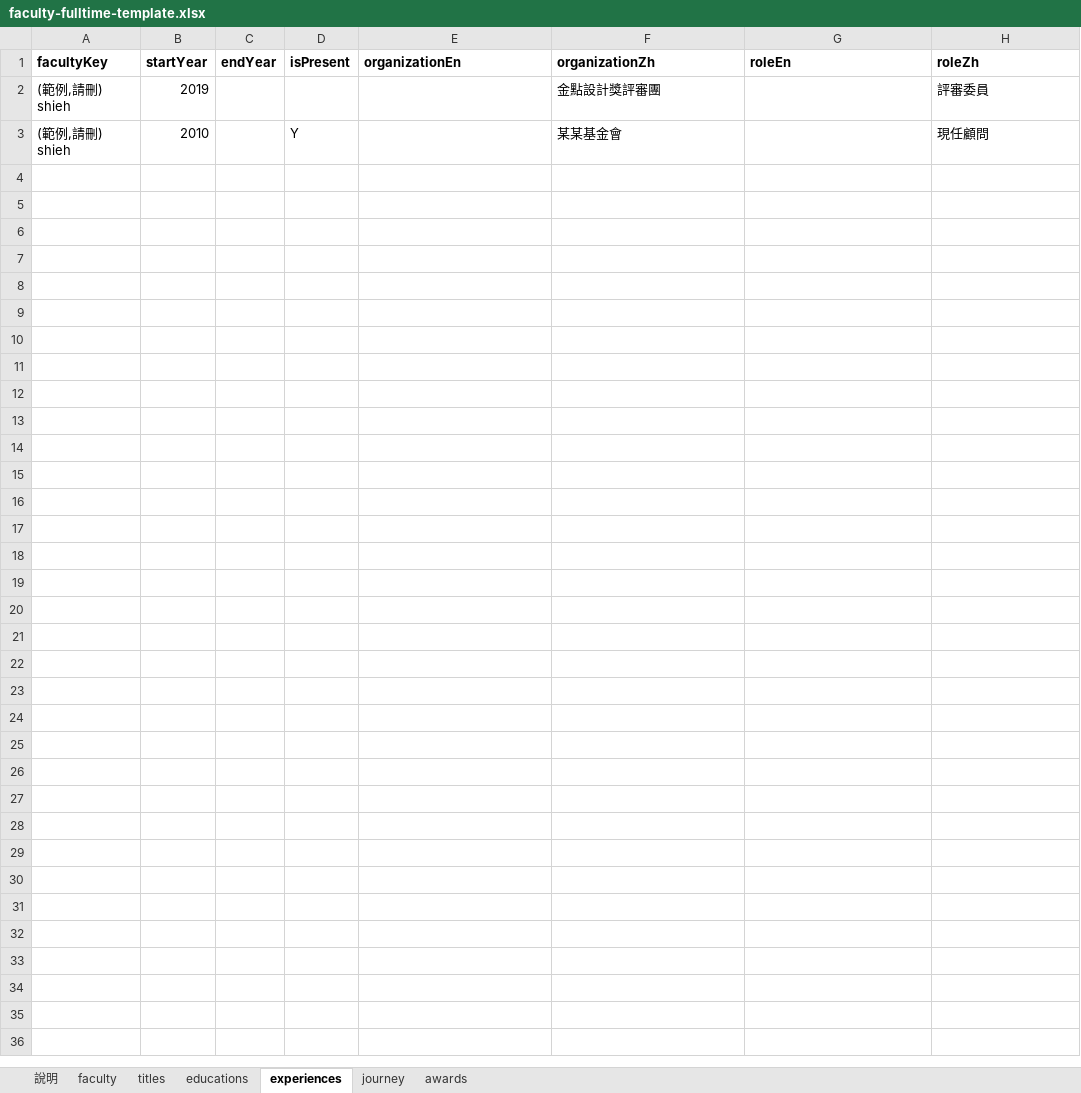
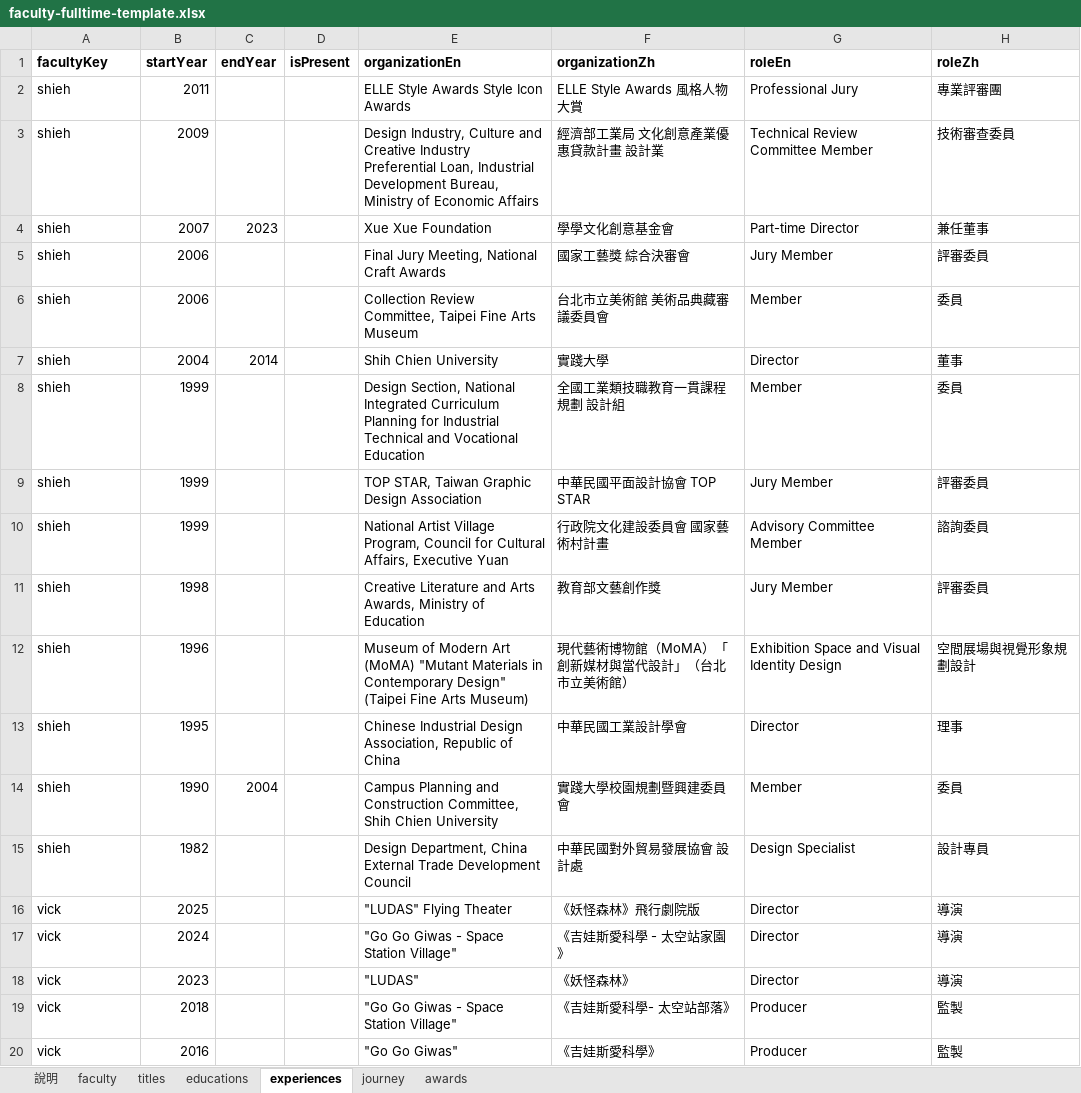
Before and after one commit to Bernard-02/SCCD-Website, an Excel workbook: data-source/faculty-fulltime-template.xlsx, sheet experiences, drawn as a sheet; only a part is shown; values as stored, in another font and other column widths than the file's, no borders; charts and pictures not drawn; removed rows and columns are numbered as before the commit, all else as after; the diff covers the shown part only; the diff names each change by its address in the sheet, - before the commit and + after, or states it on an @@ line.

```diff
--- a/data-source/faculty-fulltime-template.xlsx (sheet experiences)
+++ b/data-source/faculty-fulltime-template.xlsx (sheet experiences)
-row 2: (範例,請刪) shieh | 2019 |  |  |  | 金點設計獎評審團 |  | 評審委員
-row 3: (範例,請刪) shieh | 2010 |  | Y |  | 某某基金會 |  | 現任顧問
+row 2: shieh | 2011 |  |  | ELLE Style Awards Style Icon Awards | ELLE Style Awards 風格人物大賞 | Professional Jury | 專業評審團
+row 3: shieh | 2009 |  |  | Design Industry, Culture and Creative Industry Preferential Loan, Industrial Development Bureau, Ministry of Economic Affairs | 經濟部工業局 文化創意產業優惠貸款計畫 設計業 | Technical Review Committee Member | 技術審查委員
+row 4: shieh | 2007 | 2023 |  | Xue Xue Foundation | 學學文化創意基金會 | Part-time Director | 兼任董事
+row 5: shieh | 2006 |  |  | Final Jury Meeting, National Craft Awards | 國家工藝獎 綜合決審會 | Jury Member | 評審委員
+row 6: shieh | 2006 |  |  | Collection Review Committee, Taipei Fine Arts Museum | 台北市立美術館 美術品典藏審議委員會 | Member | 委員
+row 7: shieh | 2004 | 2014 |  | Shih Chien University | 實踐大學 | Director | 董事
+row 8: shieh | 1999 |  |  | Design Section, National Integrated Curriculum Planning for Industrial Technical and Vocational Education | 全國工業類技職教育一貫課程規劃 設計組 | Member | 委員
+row 9: shieh | 1999 |  |  | TOP STAR, Taiwan Graphic Design Association | 中華民國平面設計協會 TOP STAR | Jury Member | 評審委員
+row 10: shieh | 1999 |  |  | National Artist Village Program, Council for Cultural Affairs, Executive Yuan | 行政院文化建設委員會 國家藝術村計畫 | Advisory Committee Member | 諮詢委員
+row 11: shieh | 1998 |  |  | Creative Literature and Arts Awards, Ministry of Education | 教育部文藝創作獎 | Jury Member | 評審委員
+row 12: shieh | 1996 |  |  | Museum of Modern Art (MoMA) "Mutant Materials in Contemporary Design" (Taipei Fine Arts Museum) | 現代藝術博物館（MoMA）「創新媒材與當代設計」（台北市立美術館） | Exhibition Space and Visual Identity Design | 空間展場與視覺形象規劃設計
+row 13: shieh | 1995 |  |  | Chinese Industrial Design Association, Republic of China | 中華民國工業設計學會 | Director | 理事
+row 14: shieh | 1990 | 2004 |  | Campus Planning and Construction Committee, Shih Chien University | 實踐大學校園規劃暨興建委員會 | Member | 委員
+row 15: shieh | 1982 |  |  | Design Department, China External Trade Development Council | 中華民國對外貿易發展協會 設計處 | Design Specialist | 設計專員
+row 16: vick | 2025 |  |  | "LUDAS" Flying Theater | 《妖怪森林》飛行劇院版 | Director | 導演
+row 17: vick | 2024 |  |  | "Go Go Giwas - Space Station Village" | 《吉娃斯愛科學 - 太空站家園》 | Director | 導演
+row 18: vick | 2023 |  |  | "LUDAS" | 《妖怪森林》 | Director | 導演
+row 19: vick | 2018 |  |  | "Go Go Giwas - Space Station Village" | 《吉娃斯愛科學- 太空站部落》 | Producer | 監製
+row 20: vick | 2016 |  |  | "Go Go Giwas" | 《吉娃斯愛科學》 | Producer | 監製
```
Also changed, not shown: 128 added rows elsewhere in this sheet, sheet awards, sheet journey, sheet educations, sheet titles, sheet faculty, charts or pictures, 27 other files.
